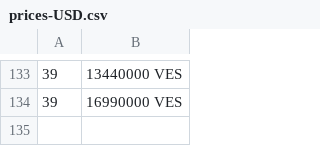
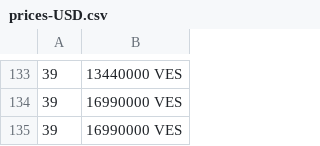
Before and after one commit to Roygel30/merida-june-6-2024, a CSV file: prices-USD.csv, drawn as a sheet; only a part is shown, gaps mark what is left out.

```diff
--- a/prices-USD.csv
+++ b/prices-USD.csv
@@ -134 +134,2 @@
  39,16990000 VES
+ 39,16990000 VES
```
